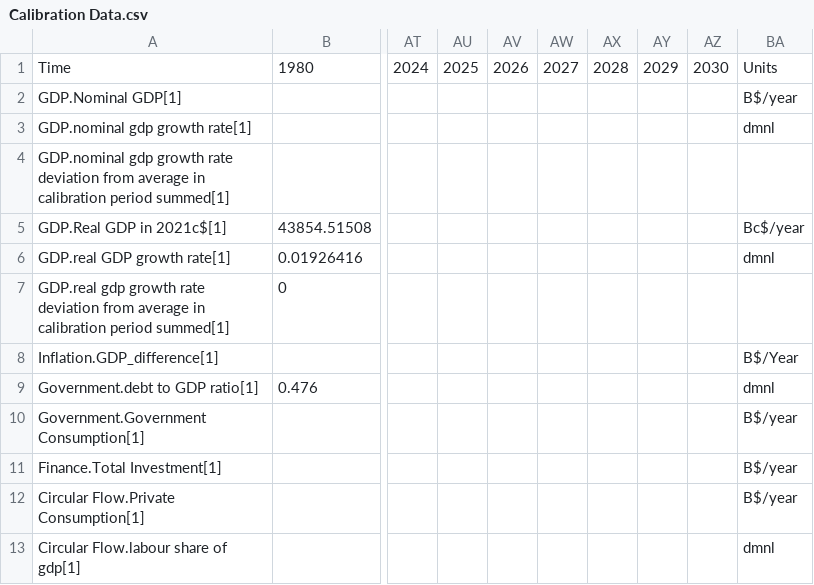
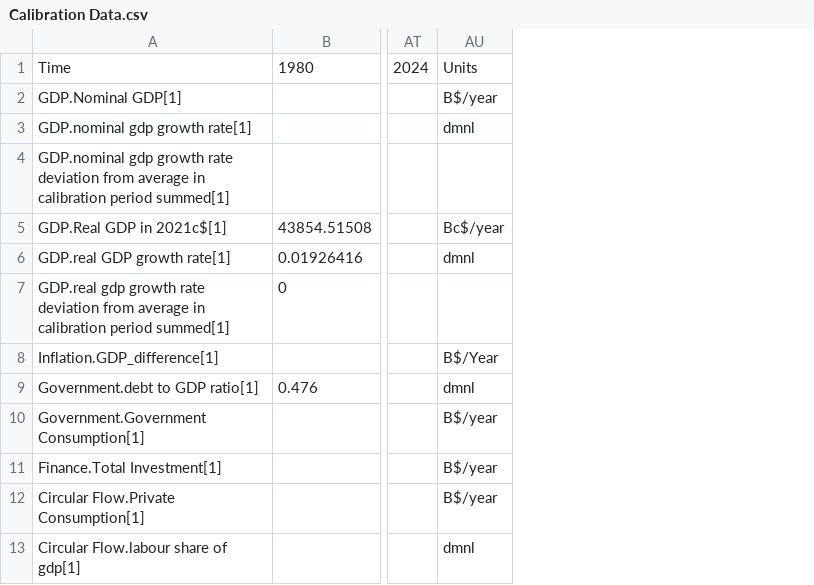
Before and after one commit to MOfelia/CDR-CCS, a CSV file: Data/Calibration Data.csv, drawn as a sheet; only a part is shown, gaps mark what is left out; removed rows and columns are numbered as before the commit, all else as after; the diff covers the shown part only; the diff names each change by its address in the sheet, - before the commit and + after, or states it on an @@ line.

```diff
--- a/Data/Calibration Data.csv
+++ b/Data/Calibration Data.csv
-column AU, row 1: 2025
-column AV, row 1: 2026
-column AW, row 1: 2027
-column AX, row 1: 2028
-column AY, row 1: 2029
-column AZ, row 1: 2030
```
Also changed, not shown: 1 added row, 6 removed rows and 22 edited cells elsewhere in this file, 17 other files.
